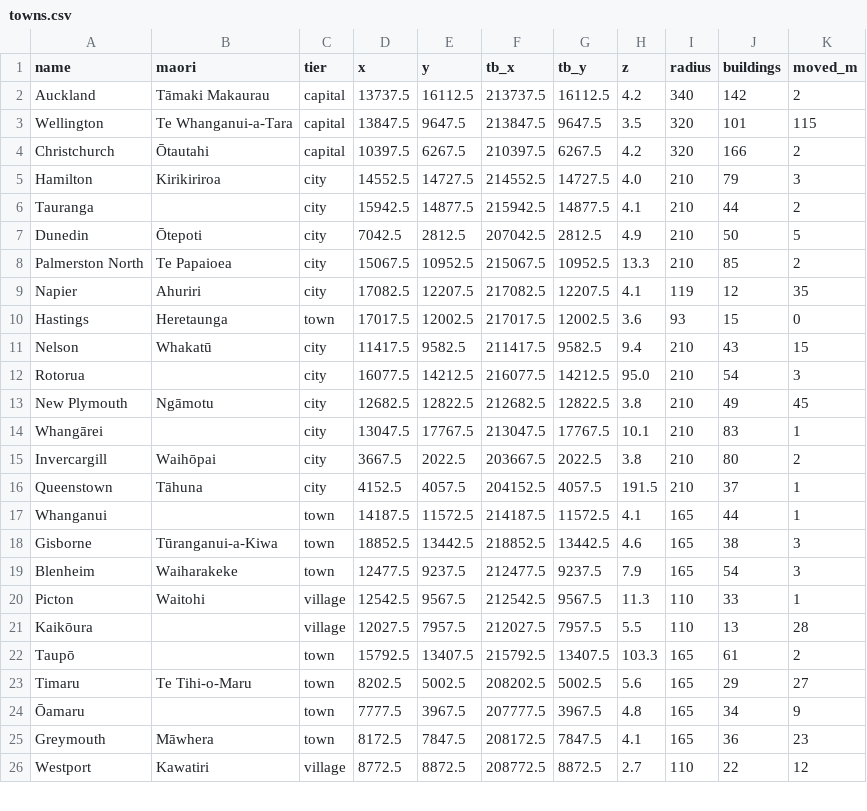
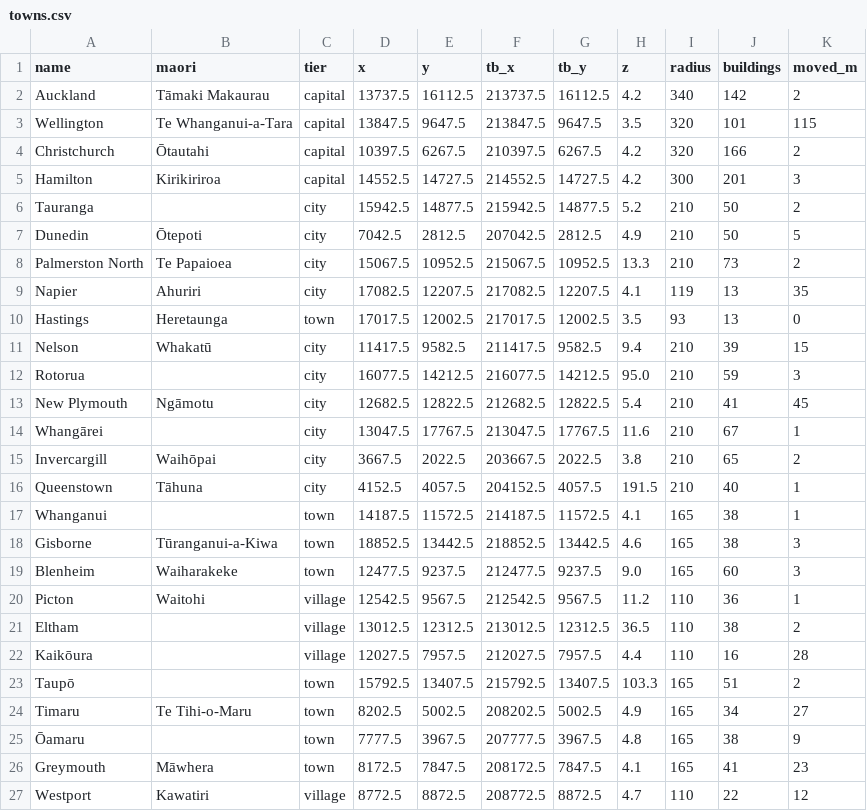
Before and after one commit to KeybroAU/aotearoa-dayz-map, a CSV file: source/towns.csv, drawn as a sheet; only a part is shown; the diff covers the shown part only.

```diff
--- a/source/towns.csv
+++ b/source/towns.csv
@@ -4,23 +4,24 @@ Wellington,Te Whanganui-a-Tara,capital,13847.5,9647.5,213847.5,9647.5,3.5,320,10
 Christchurch,Ōtautahi,capital,10397.5,6267.5,210397.5,6267.5,4.2,320,166,2
-Hamilton,Kirikiriroa,city,14552.5,14727.5,214552.5,14727.5,4.0,210,79,3
-Tauranga,,city,15942.5,14877.5,215942.5,14877.5,4.1,210,44,2
+Hamilton,Kirikiriroa,capital,14552.5,14727.5,214552.5,14727.5,4.2,300,201,3
+Tauranga,,city,15942.5,14877.5,215942.5,14877.5,5.2,210,50,2
 Dunedin,Ōtepoti,city,7042.5,2812.5,207042.5,2812.5,4.9,210,50,5
-Palmerston North,Te Papaioea,city,15067.5,10952.5,215067.5,10952.5,13.3,210,85,2
-Napier,Ahuriri,city,17082.5,12207.5,217082.5,12207.5,4.1,119,12,35
-Hastings,Heretaunga,town,17017.5,12002.5,217017.5,12002.5,3.6,93,15,0
-Nelson,Whakatū,city,11417.5,9582.5,211417.5,9582.5,9.4,210,43,15
-Rotorua,,city,16077.5,14212.5,216077.5,14212.5,95.0,210,54,3
-New Plymouth,Ngāmotu,city,12682.5,12822.5,212682.5,12822.5,3.8,210,49,45
-Whangārei,,city,13047.5,17767.5,213047.5,17767.5,10.1,210,83,1
-Invercargill,Waihōpai,city,3667.5,2022.5,203667.5,2022.5,3.8,210,80,2
-Queenstown,Tāhuna,city,4152.5,4057.5,204152.5,4057.5,191.5,210,37,1
-Whanganui,,town,14187.5,11572.5,214187.5,11572.5,4.1,165,44,1
+Palmerston North,Te Papaioea,city,15067.5,10952.5,215067.5,10952.5,13.3,210,73,2
+Napier,Ahuriri,city,17082.5,12207.5,217082.5,12207.5,4.1,119,13,35
+Hastings,Heretaunga,town,17017.5,12002.5,217017.5,12002.5,3.5,93,13,0
+Nelson,Whakatū,city,11417.5,9582.5,211417.5,9582.5,9.4,210,39,15
+Rotorua,,city,16077.5,14212.5,216077.5,14212.5,95.0,210,59,3
+New Plymouth,Ngāmotu,city,12682.5,12822.5,212682.5,12822.5,5.4,210,41,45
+Whangārei,,city,13047.5,17767.5,213047.5,17767.5,11.6,210,67,1
+Invercargill,Waihōpai,city,3667.5,2022.5,203667.5,2022.5,3.8,210,65,2
+Queenstown,Tāhuna,city,4152.5,4057.5,204152.5,4057.5,191.5,210,40,1
+Whanganui,,town,14187.5,11572.5,214187.5,11572.5,4.1,165,38,1
 Gisborne,Tūranganui-a-Kiwa,town,18852.5,13442.5,218852.5,13442.5,4.6,165,38,3
-Blenheim,Waiharakeke,town,12477.5,9237.5,212477.5,9237.5,7.9,165,54,3
-Picton,Waitohi,village,12542.5,9567.5,212542.5,9567.5,11.3,110,33,1
-Kaikōura,,village,12027.5,7957.5,212027.5,7957.5,5.5,110,13,28
-Taupō,,town,15792.5,13407.5,215792.5,13407.5,103.3,165,61,2
-Timaru,Te Tihi-o-Maru,town,8202.5,5002.5,208202.5,5002.5,5.6,165,29,27
-Ōamaru,,town,7777.5,3967.5,207777.5,3967.5,4.8,165,34,9
-Greymouth,Māwhera,town,8172.5,7847.5,208172.5,7847.5,4.1,165,36,23
-Westport,Kawatiri,village,8772.5,8872.5,208772.5,8872.5,2.7,110,22,12
+Blenheim,Waiharakeke,town,12477.5,9237.5,212477.5,9237.5,9.0,165,60,3
+Picton,Waitohi,village,12542.5,9567.5,212542.5,9567.5,11.2,110,36,1
+Eltham,,village,13012.5,12312.5,213012.5,12312.5,36.5,110,38,2
+Kaikōura,,village,12027.5,7957.5,212027.5,7957.5,4.4,110,16,28
+Taupō,,town,15792.5,13407.5,215792.5,13407.5,103.3,165,51,2
+Timaru,Te Tihi-o-Maru,town,8202.5,5002.5,208202.5,5002.5,4.9,165,34,27
+Ōamaru,,town,7777.5,3967.5,207777.5,3967.5,4.8,165,38,9
+Greymouth,Māwhera,town,8172.5,7847.5,208172.5,7847.5,4.1,165,41,23
+Westport,Kawatiri,village,8772.5,8872.5,208772.5,8872.5,4.7,110,22,12
```
Also changed, not shown: 26 edited cells elsewhere in this file, 37 other files.
